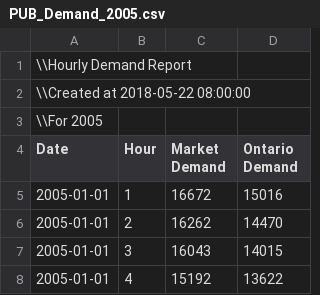
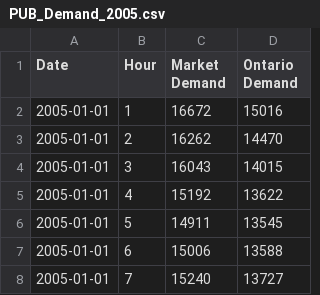
Before and after one commit to MathRoy-Caissy/forecasting_electricity_demand, a CSV file: rawdata/PUB_Demand_2005.csv, drawn as a sheet; only a part is shown; the shorter side is filled out with more unchanged rows.

```diff
--- a/rawdata/PUB_Demand_2005.csv
+++ b/rawdata/PUB_Demand_2005.csv
@@ -1,4 +1 @@
-\\Hourly Demand Report,,,
-\\Created at 2018-05-22 08:00:00,,,
-\\For 2005,,,
 Date,Hour,Market Demand,Ontario Demand
```
Also changed, not shown: rawdata/PUB_Demand_2002.csv, rawdata/PUB_Demand_2003.csv, 17 other files.
